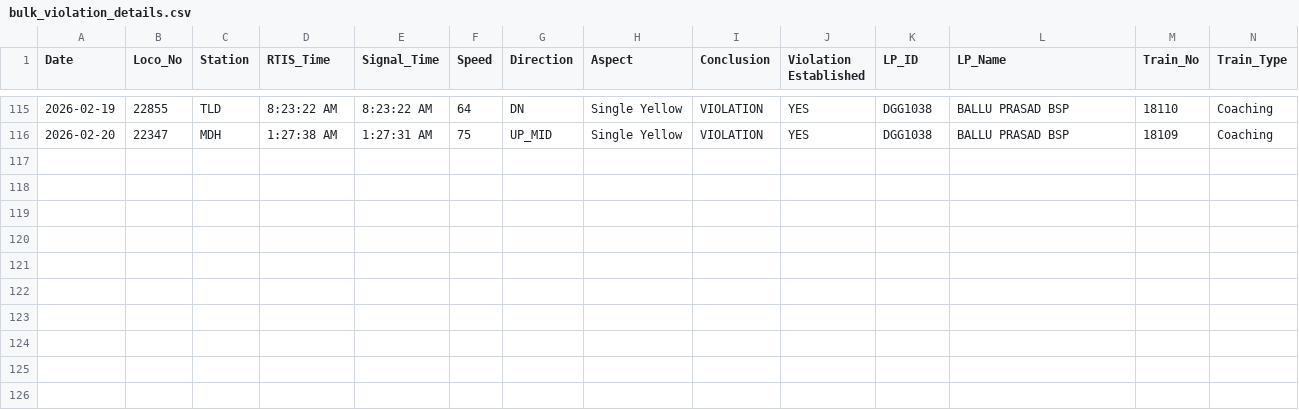
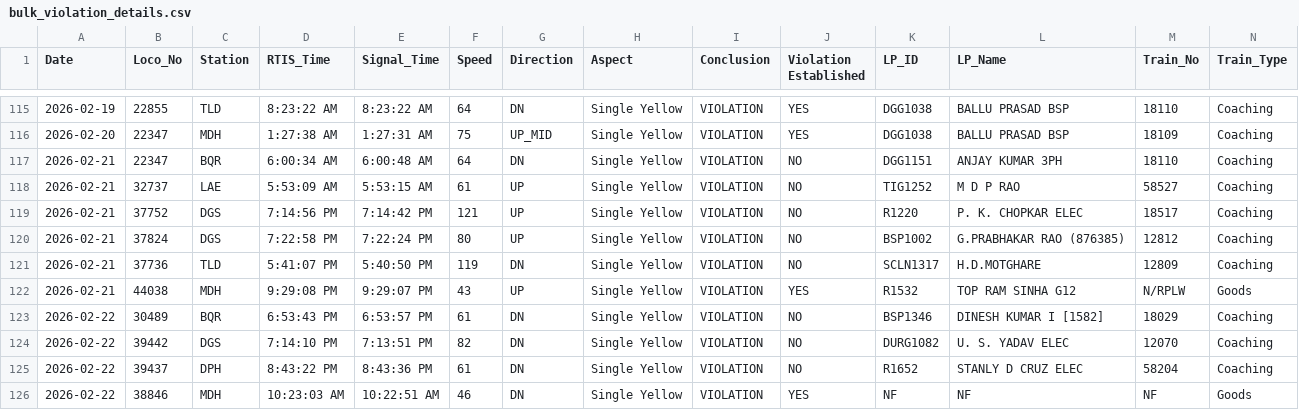
Before and after one commit to mlachhwani/cli-teloc-bmy-dashboard, a CSV file: data/2026-02/bulk_violation_details.csv, drawn as a sheet; only a part is shown, gaps mark what is left out; rows hold the shown columns only; the diff names each change by its address in the sheet, - before the commit and + after, or states it on an @@ line.

```diff
--- a/data/2026-02/bulk_violation_details.csv
+++ b/data/2026-02/bulk_violation_details.csv
+row 117: 2026-02-21 | 22347 | BQR | 6:00:34 AM | 6:00:48 AM | 64 | DN | Single Yellow | VIOLATION | NO | DGG1151 | ANJAY KUMAR 3PH | 18110 | Coaching
+row 118: 2026-02-21 | 32737 | LAE | 5:53:09 AM | 5:53:15 AM | 61 | UP | Single Yellow | VIOLATION | NO | TIG1252 | M D P RAO | 58527 | Coaching
+row 119: 2026-02-21 | 37752 | DGS | 7:14:56 PM | 7:14:42 PM | 121 | UP | Single Yellow | VIOLATION | NO | R1220 | P. K. CHOPKAR ELEC | 18517 | Coaching
+row 120: 2026-02-21 | 37824 | DGS | 7:22:58 PM | 7:22:24 PM | 80 | UP | Single Yellow | VIOLATION | NO | BSP1002 | G.PRABHAKAR RAO (876385) | 12812 | Coaching
+row 121: 2026-02-21 | 37736 | TLD | 5:41:07 PM | 5:40:50 PM | 119 | DN | Single Yellow | VIOLATION | NO | SCLN1317 | H.D.MOTGHARE | 12809 | Coaching
+row 122: 2026-02-21 | 44038 | MDH | 9:29:08 PM | 9:29:07 PM | 43 | UP | Single Yellow | VIOLATION | YES | R1532 | TOP RAM SINHA G12 | N/RPLW | Goods
+row 123: 2026-02-22 | 30489 | BQR | 6:53:43 PM | 6:53:57 PM | 61 | DN | Single Yellow | VIOLATION | NO | BSP1346 | DINESH KUMAR I [1582] | 18029 | Coaching
+row 124: 2026-02-22 | 39442 | DGS | 7:14:10 PM | 7:13:51 PM | 82 | DN | Single Yellow | VIOLATION | NO | DURG1082 | U. S. YADAV ELEC | 12070 | Coaching
+row 125: 2026-02-22 | 39437 | DPH | 8:43:22 PM | 8:43:36 PM | 61 | DN | Single Yellow | VIOLATION | NO | R1652 | STANLY D CRUZ ELEC | 58204 | Coaching
+row 126: 2026-02-22 | 38846 | MDH | 10:23:03 AM | 10:22:51 AM | 46 | DN | Single Yellow | VIOLATION | YES | NF | NF | NF | Goods
```
Also changed, not shown: data/2026-02/bulk_analysis.csv, 2 other files.
